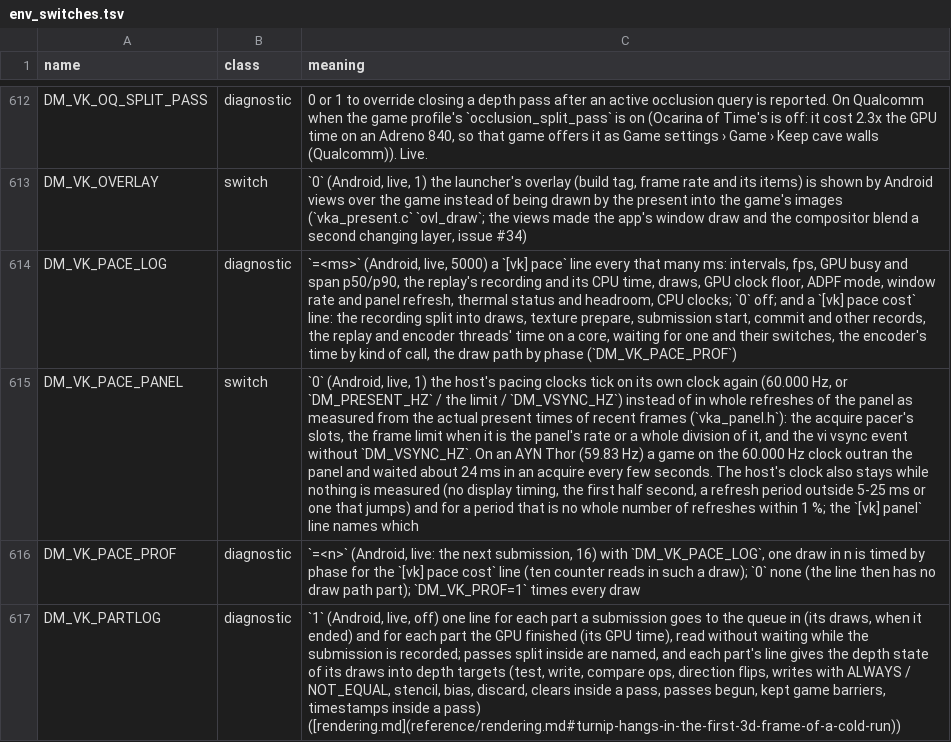
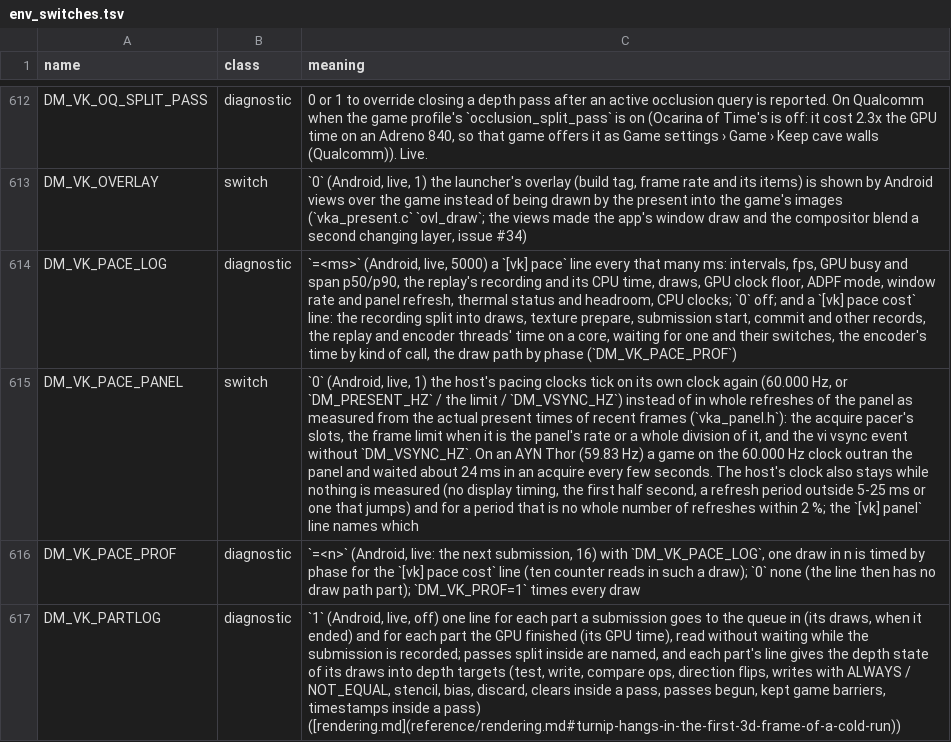
Before and after one commit to Ahihobimu/peanuts-native, a TSV file: docs/env_switches.tsv, drawn as a sheet; only a part is shown, gaps mark what is left out; the diff names each change by its address in the sheet, - before the commit and + after, or states it on an @@ line.

```diff
--- a/docs/env_switches.tsv
+++ b/docs/env_switches.tsv
-C615 (meaning): …refreshes within 1 %; the…
+C615 (meaning): …refreshes within 2 %; the…
```
Also changed, not shown: 5 other files.
